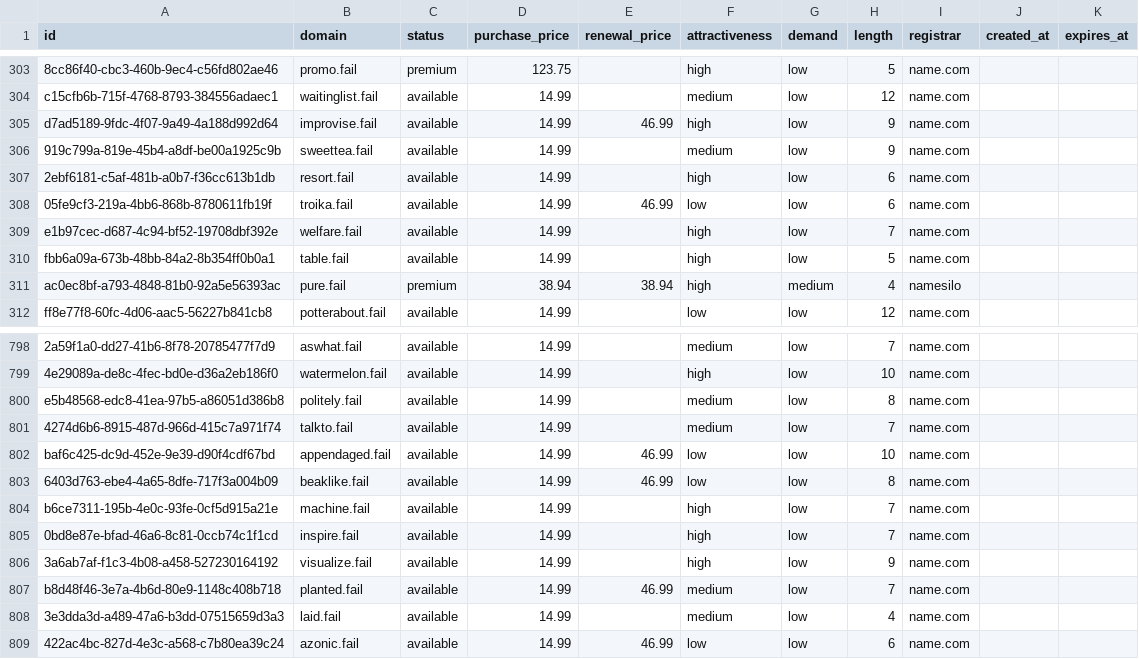
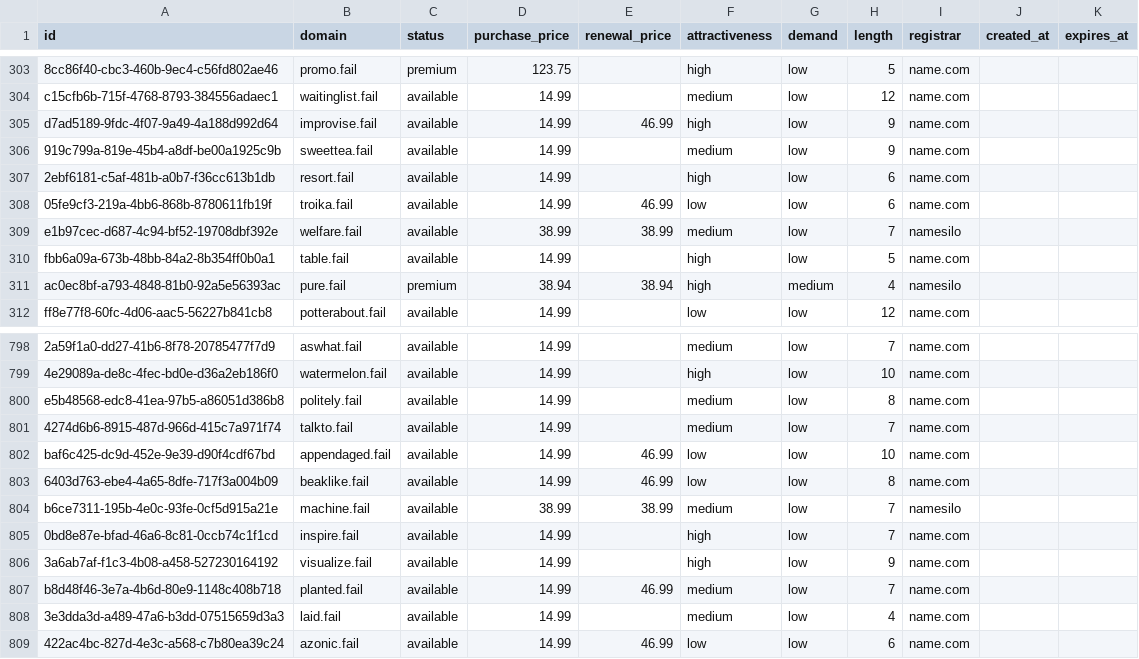
Before and after one commit to UniqueDomains/fail-oneword-domains, a CSV file: fail.csv, drawn as a sheet; only a part is shown, gaps mark what is left out.

Commit message:
Domains update

```diff
--- a/fail.csv
+++ b/fail.csv
@@ -308,3 +308,3 @@ d7ad5189-9fdc-4f07-9a49-4a188d992d64,improvise.fail,available,14.99,46.99,high,l
 05fe9cf3-219a-4bb6-868b-8780611fb19f,troika.fail,available,14.99,46.99,low,low,6,name.com,,
-e1b97cec-d687-4c94-bf52-19708dbf392e,welfare.fail,available,14.99,,high,low,7,name.com,,
+e1b97cec-d687-4c94-bf52-19708dbf392e,welfare.fail,available,38.99,38.99,medium,low,7,namesilo,,
 fbb6a09a-673b-48bb-84a2-8b354ff0b0a1,table.fail,available,14.99,,high,low,5,name.com,,
@@ -803,3 +803,3 @@ baf6c425-dc9d-452e-9e39-d90f4cdf67bd,appendaged.fail,available,14.99,46.99,low,l
 6403d763-ebe4-4a65-8dfe-717f3a004b09,beaklike.fail,available,14.99,46.99,low,low,8,name.com,,
-b6ce7311-195b-4e0c-93fe-0cf5d915a21e,machine.fail,available,14.99,,high,low,7,name.com,,
+b6ce7311-195b-4e0c-93fe-0cf5d915a21e,machine.fail,available,38.99,38.99,medium,low,7,namesilo,,
 0bd8e87e-bfad-46a6-8c81-0ccb74c1f1cd,inspire.fail,available,14.99,,high,low,7,name.com,,
```
Also changed, not shown: 4 other files.
